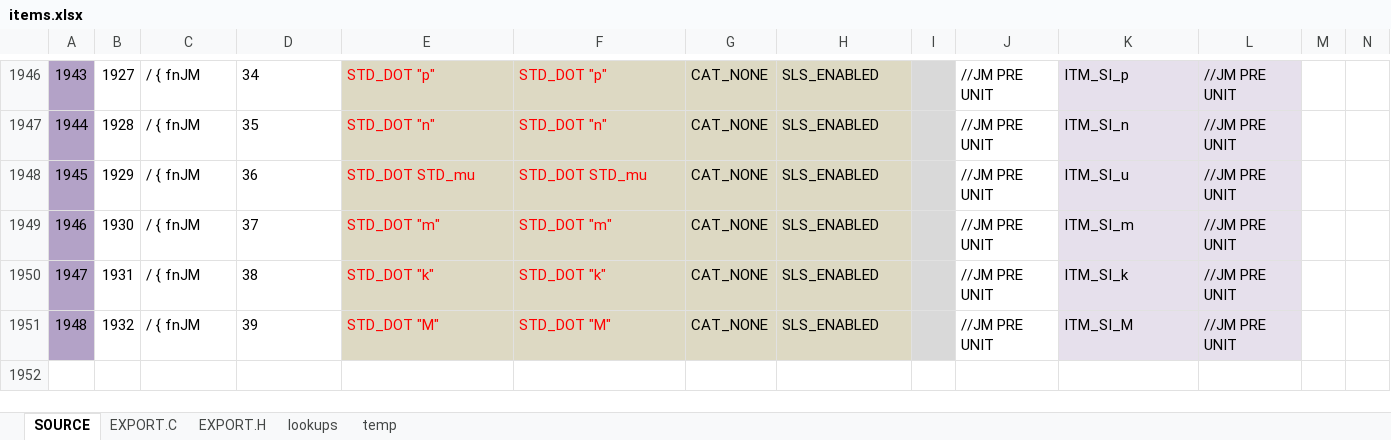
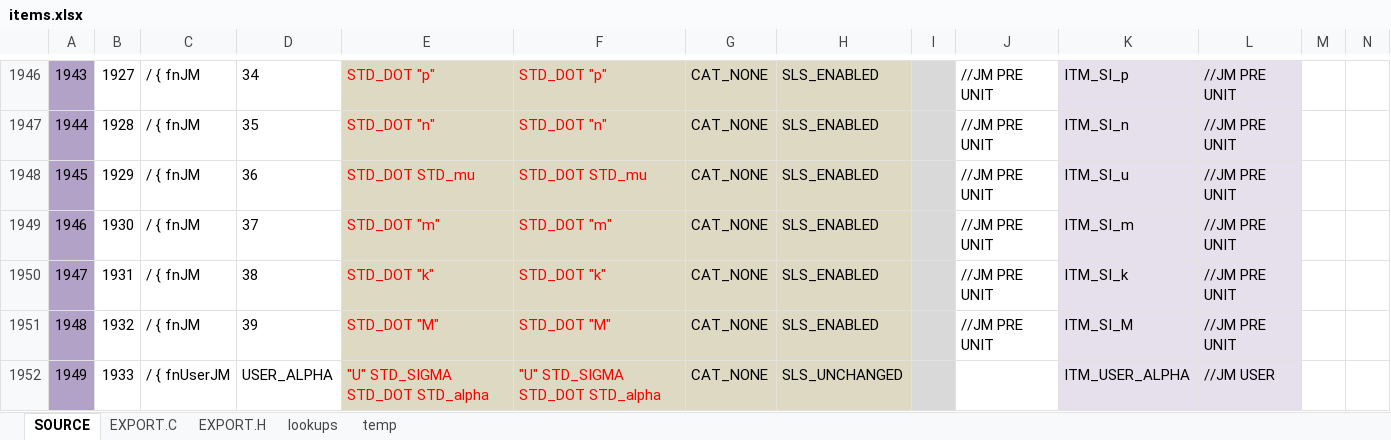
Before and after one commit to semi-simple/C43-mirror, an Excel workbook: src/items.xlsx, sheet SOURCE, drawn as a sheet; only a part is shown, gaps mark what is left out; values as stored, in another font and other column widths than the file's, no borders; conditional formats not drawn; rows hold the shown columns only; the diff names each change by its address in the sheet, - before the commit and + after, or states it on an @@ line.

Commit message:
Added PPP mode Sigma+U Alpha

```diff
--- a/src/items.xlsx (sheet SOURCE)
+++ b/src/items.xlsx (sheet SOURCE)
+row 1952: 1949 | 1933 | / { fnUserJM | USER_ALPHA | "U" STD_SIGMA STD_DOT STD_alpha | "U" STD_SIGMA STD_DOT STD_alpha | CAT_NONE | SLS_UNCHANGED |  |  | ITM_USER_ALPHA | //JM USER
```
Also changed, not shown: sheet EXPORT.H, sheet EXPORT.C, 6 other files.
